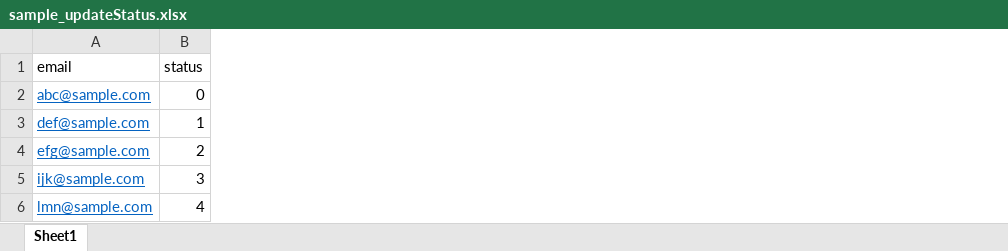
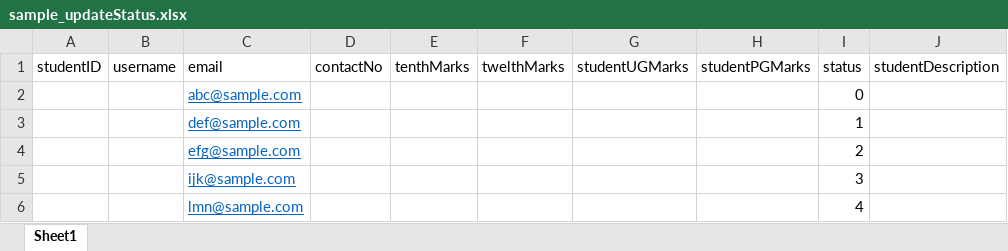
Before and after one commit to Ajayhegde1/SiriPlacify, an Excel workbook: public/sample_updateStatus.xlsx, sheet Sheet1, drawn as a sheet; values as stored, in another font and other column widths than the file's, no borders; the diff names each change by its address in the sheet, - before the commit and + after, or states it on an @@ line.

Commit message:
feat: added delete student

```diff
--- a/public/sample_updateStatus.xlsx (sheet Sheet1)
+++ b/public/sample_updateStatus.xlsx (sheet Sheet1)
+column A (studentID), empty
+column B (username), empty
+column D (contactNo), empty
+column E (tenthMarks), empty
+column F (twelthMarks), empty
+column G (studentUGMarks), empty
+column H (studentPGMarks), empty
+column J (studentDescription), empty
```
Also changed, not shown: 11 other files.
